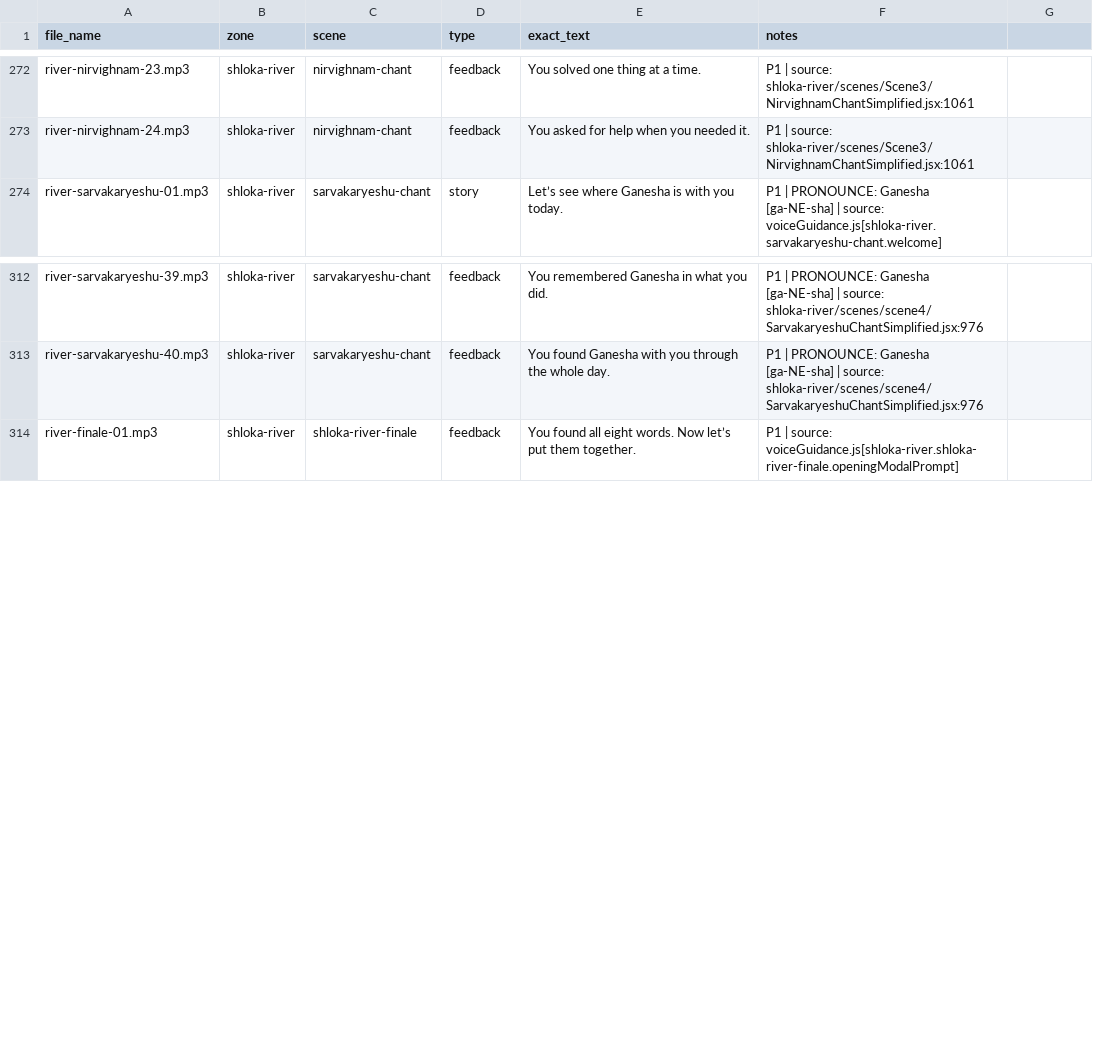
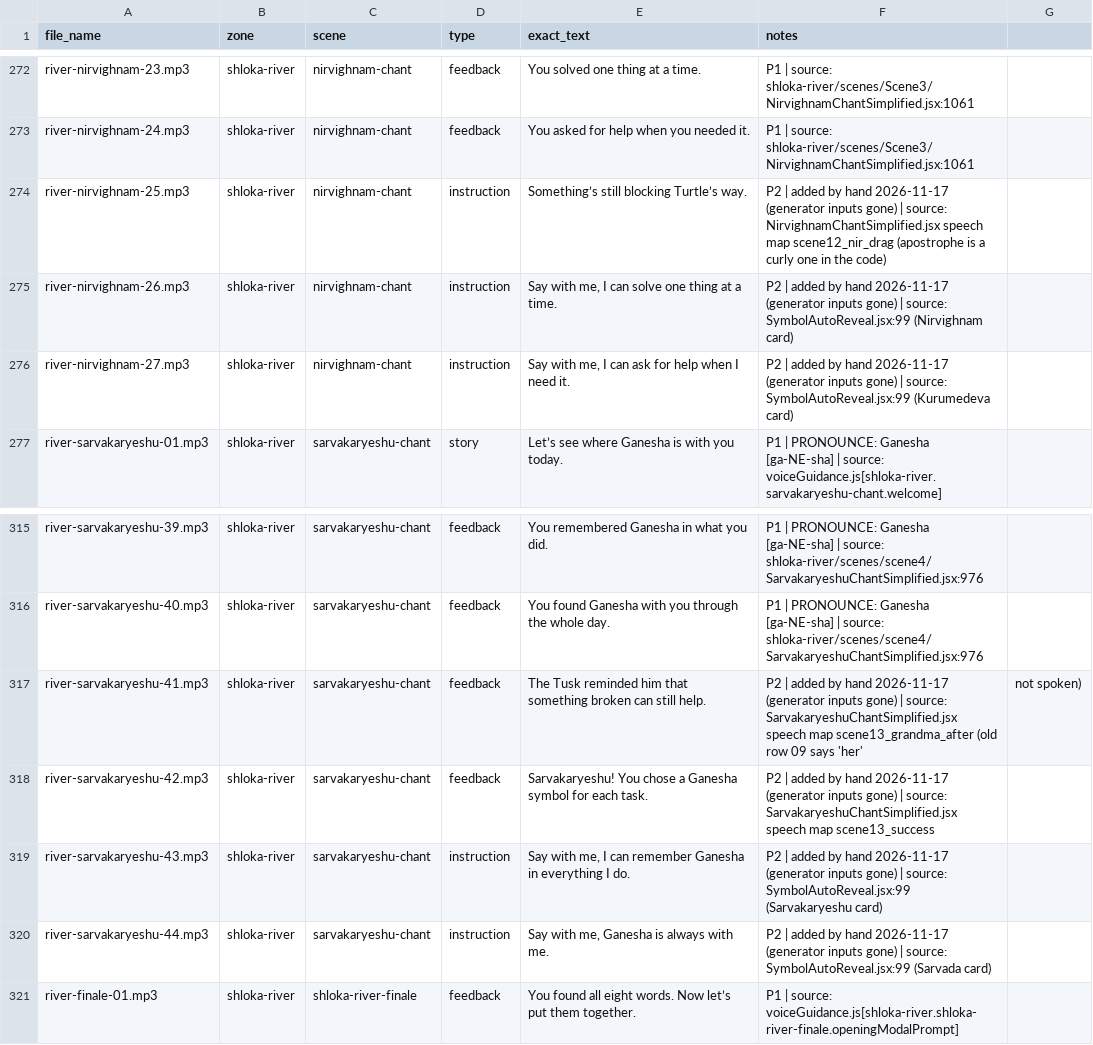
Before and after one commit to Madhurima81/Ganesha-my-bestie-new, a CSV file: voiceover/script.csv, drawn as a sheet; only a part is shown, gaps mark what is left out.

```diff
--- a/voiceover/script.csv
+++ b/voiceover/script.csv
@@ -273,2 +273,5 @@ river-nirvighnam-23.mp3,shloka-river,nirvighnam-chant,feedback,You solved one th
 river-nirvighnam-24.mp3,shloka-river,nirvighnam-chant,feedback,You asked for help when you needed it.,P1 | source: shloka-river/scenes/Scene3/NirvighnamChantSimplified.jsx:1061
+river-nirvighnam-25.mp3,shloka-river,nirvighnam-chant,instruction,Something’s still blocking Turtle’s way.,P2 | added by hand 2026-11-17 (generator inputs gone) | source: NirvighnamChantSimplified.jsx speech map scene12_nir_drag (apostrophe is a curly one in the code)
+river-nirvighnam-26.mp3,shloka-river,nirvighnam-chant,instruction,"Say with me, I can solve one thing at a time.",P2 | added by hand 2026-11-17 (generator inputs gone) | source: SymbolAutoReveal.jsx:99 (Nirvighnam card)
+river-nirvighnam-27.mp3,shloka-river,nirvighnam-chant,instruction,"Say with me, I can ask for help when I need it.",P2 | added by hand 2026-11-17 (generator inputs gone) | source: SymbolAutoReveal.jsx:99 (Kurumedeva card)
 river-sarvakaryeshu-01.mp3,shloka-river,sarvakaryeshu-chant,story,Let’s see where Ganesha is with you today.,P1 | PRONOUNCE: Ganesha [ga-NE-sha] | source: voiceGuidance.js[shloka-river.sarvakaryeshu-chant.welcome]
@@ -313,2 +316,6 @@ river-sarvakaryeshu-39.mp3,shloka-river,sarvakaryeshu-chant,feedback,You remembe
 river-sarvakaryeshu-40.mp3,shloka-river,sarvakaryeshu-chant,feedback,You found Ganesha with you through the whole day.,P1 | PRONOUNCE: Ganesha [ga-NE-sha] | source: shloka-river/scenes/scene4/SarvakaryeshuChantSimplified.jsx:976
+river-sarvakaryeshu-41.mp3,shloka-river,sarvakaryeshu-chant,feedback,The Tusk reminded him that something broken can still help.,P2 | added by hand 2026-11-17 (generator inputs gone) | source: SarvakaryeshuChantSimplified.jsx speech map scene13_grandma_after (old row 09 says 'her', not spoken)
+river-sarvakaryeshu-42.mp3,shloka-river,sarvakaryeshu-chant,feedback,Sarvakaryeshu! You chose a Ganesha symbol for each task.,P2 | added by hand 2026-11-17 (generator inputs gone) | source: SarvakaryeshuChantSimplified.jsx speech map scene13_success
+river-sarvakaryeshu-43.mp3,shloka-river,sarvakaryeshu-chant,instruction,"Say with me, I can remember Ganesha in everything I do.",P2 | added by hand 2026-11-17 (generator inputs gone) | source: SymbolAutoReveal.jsx:99 (Sarvakaryeshu card)
+river-sarvakaryeshu-44.mp3,shloka-river,sarvakaryeshu-chant,instruction,"Say with me, Ganesha is always with me.",P2 | added by hand 2026-11-17 (generator inputs gone) | source: SymbolAutoReveal.jsx:99 (Sarvada card)
 river-finale-01.mp3,shloka-river,shloka-river-finale,feedback,You found all eight words. Now let’s put them together.,P1 | source: voiceGuidance.js[shloka-river.shloka-river-finale.openingModalPrompt]
```
Also changed, not shown: 54 other files.
